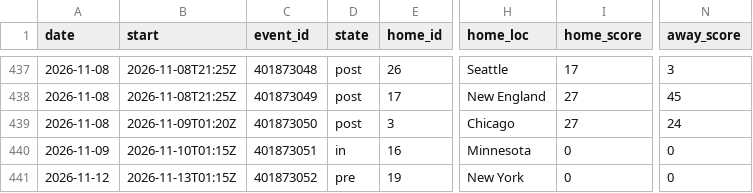
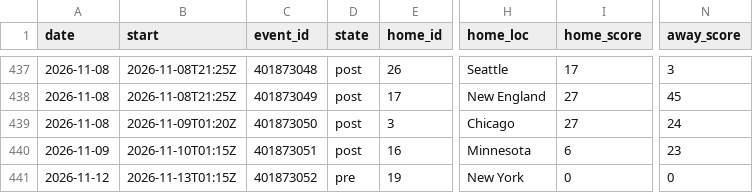
Before and after one commit to cooperpt08-blip/School-work, a CSV file: kalshi_bot/data/games/KXNFLGAME.csv, drawn as a sheet; only a part is shown, gaps mark what is left out; the diff names each change by its address in the sheet, - before the commit and + after, or states it on an @@ line.

```diff
--- a/kalshi_bot/data/games/KXNFLGAME.csv
+++ b/kalshi_bot/data/games/KXNFLGAME.csv
-D440 (state): in
+D440 (state): post
-I440 (home_score): 0
+I440 (home_score): 6
-N440 (away_score): 0
+N440 (away_score): 23
```
Also changed, not shown: kalshi_bot/data/games/KXNBAGAME.csv, kalshi_bot/data/games/KXNCAAFGAME.csv, 3 other files.
